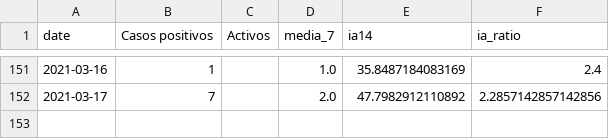
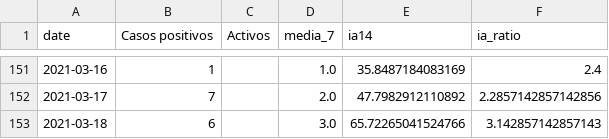
Before and after one commit to mharias/covid_almendralejo, a CSV file: datos/almendralejo.csv, drawn as a sheet; only a part is shown, gaps mark what is left out; the diff names each change by its address in the sheet, - before the commit and + after, or states it on an @@ line.

```diff
--- a/datos/almendralejo.csv
+++ b/datos/almendralejo.csv
+row 153: 2021-03-18 | 6 |  | 3.0 | 65.72265041524766 | 3.142857142857143
```
Also changed, not shown: 4 other files.
